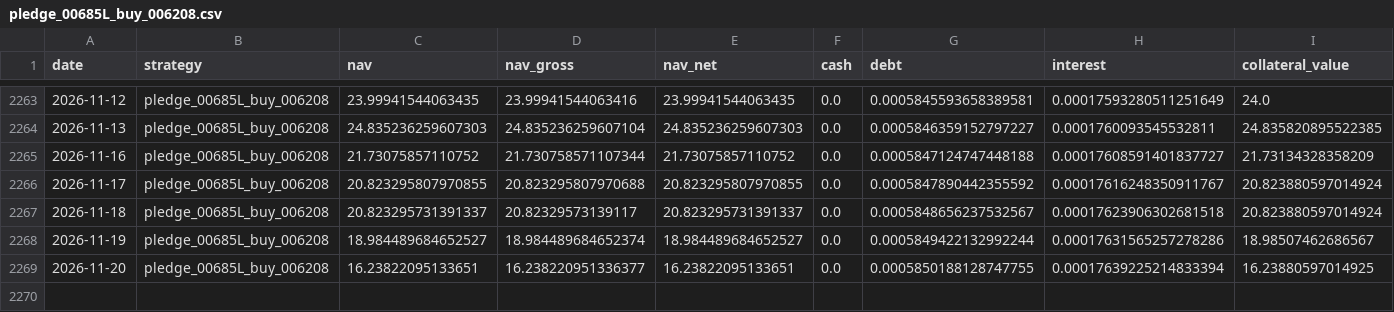
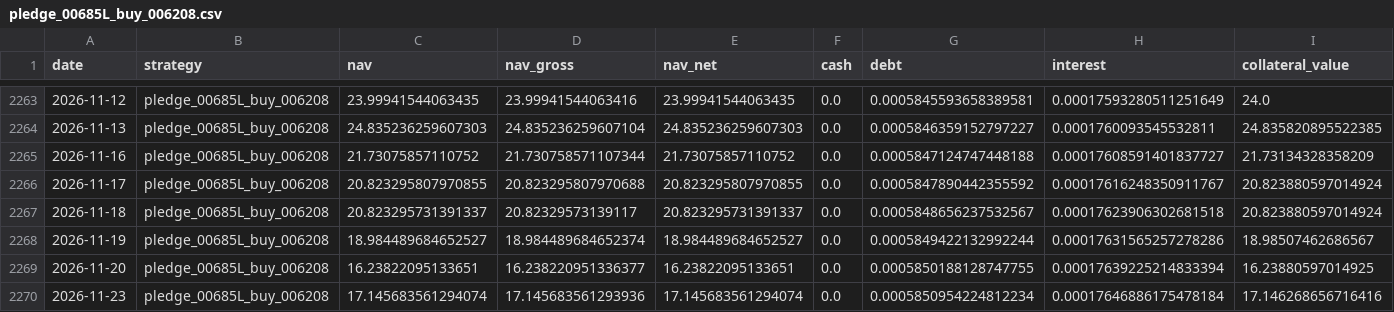
Before and after one commit to hanjhou2000716/prstk-taiwan-etf-research, a CSV file: site/data/backtests/pledge_00685L_buy_006208.csv, drawn as a sheet; only a part is shown, gaps mark what is left out; rows hold the shown columns only; the diff names each change by its address in the sheet, - before the commit and + after, or states it on an @@ line.

```diff
--- a/site/data/backtests/pledge_00685L_buy_006208.csv
+++ b/site/data/backtests/pledge_00685L_buy_006208.csv
+row 2270: 2026-11-23 | pledge_00685L_buy_006208 | 17.145683561294074 | 17.145683561293936 | 17.145683561294074 | 0.0 | 0.0005850954224812234 | 0.00017646886175478184 | 17.146268656716416
```
Also changed, not shown: site/data/backtests/fixed_beta_50_cash_50_00685L.csv, site/data/backtests/pledge_006208_dynamic.csv, 15 other files.
